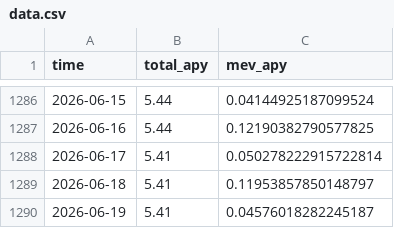
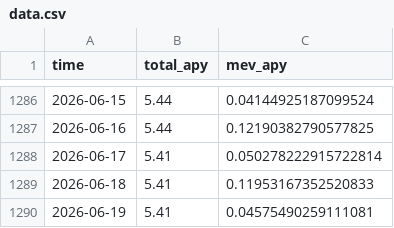
Before and after one commit to mael-bomane/warehouse, a CSV file: lst/jito/data.csv, drawn as a sheet; only a part is shown, gaps mark what is left out.

```diff
--- a/lst/jito/data.csv
+++ b/lst/jito/data.csv
@@ -1288,3 +1288,3 @@ time,total_apy,mev_apy
 2026-06-17,5.41,0.050278222915722814
-2026-06-18,5.41,0.11953857850148797
-2026-06-19,5.41,0.04576018282245187
+2026-06-18,5.41,0.11953167352520833
+2026-06-19,5.41,0.04575490259111081
```
